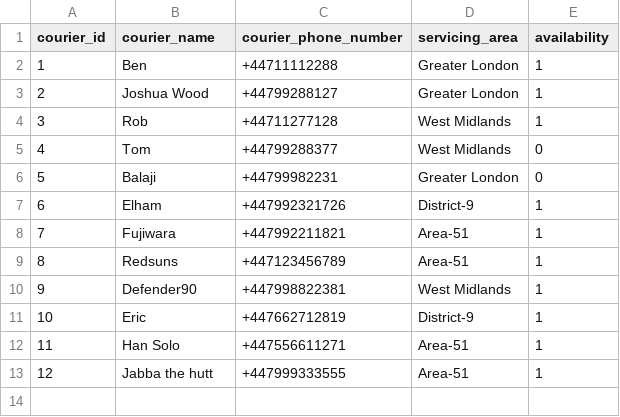
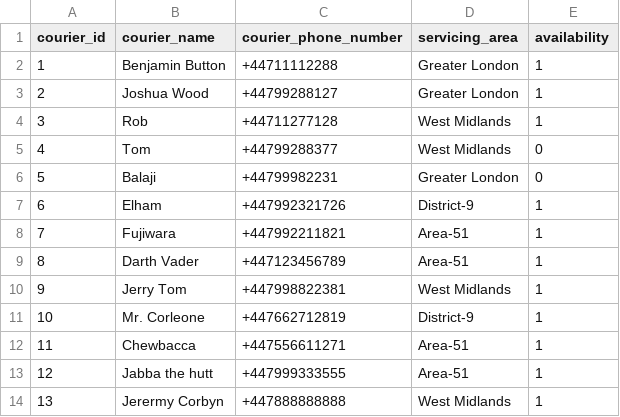
Before and after one commit to jtan5/JLR-mini-project, a CSV file: data/couriers.csv, drawn as a sheet.

```diff
--- a/data/couriers.csv
+++ b/data/couriers.csv
@@ -1,3 +1,3 @@
 courier_id,courier_name,courier_phone_number,servicing_area,availability
-1,Ben,+44711112288,Greater London,1
+1,Benjamin Button,+44711112288,Greater London,1
 2,Joshua Wood,+44799288127,Greater London,1
@@ -8,6 +8,7 @@ courier_id,courier_name,courier_phone_number,servicing_area,availability
 7,Fujiwara,+447992211821,Area-51,1
-8,Redsuns,+447123456789,Area-51,1
-9,Defender90,+447998822381,West Midlands,1
-10,Eric,+447662712819,District-9,1
-11,Han Solo,+447556611271,Area-51,1
+8,Darth Vader,+447123456789,Area-51,1
+9,Jerry Tom,+447998822381,West Midlands,1
+10,Mr. Corleone,+447662712819,District-9,1
+11,Chewbacca,+447556611271,Area-51,1
 12,Jabba the hutt,+447999333555,Area-51,1
+13,Jerermy Corbyn,+447888888888,West Midlands,1
```
Also changed, not shown: data/orders.csv, 2 other files.
